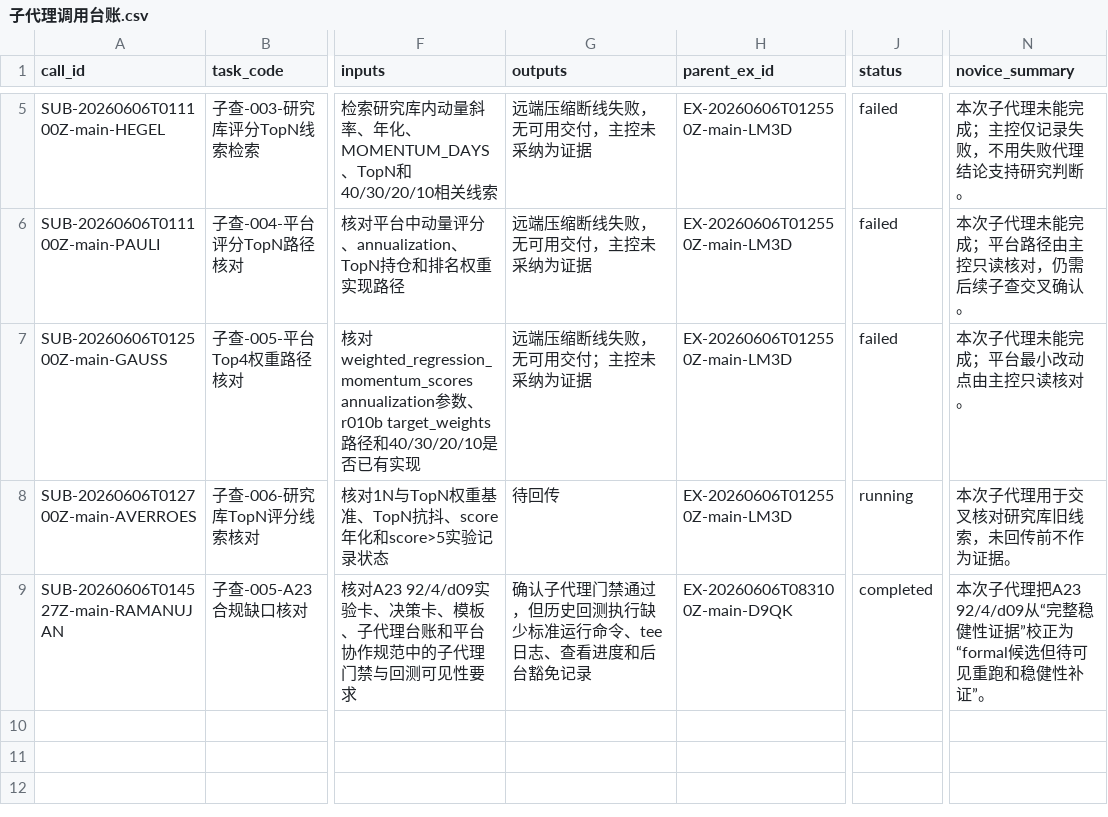
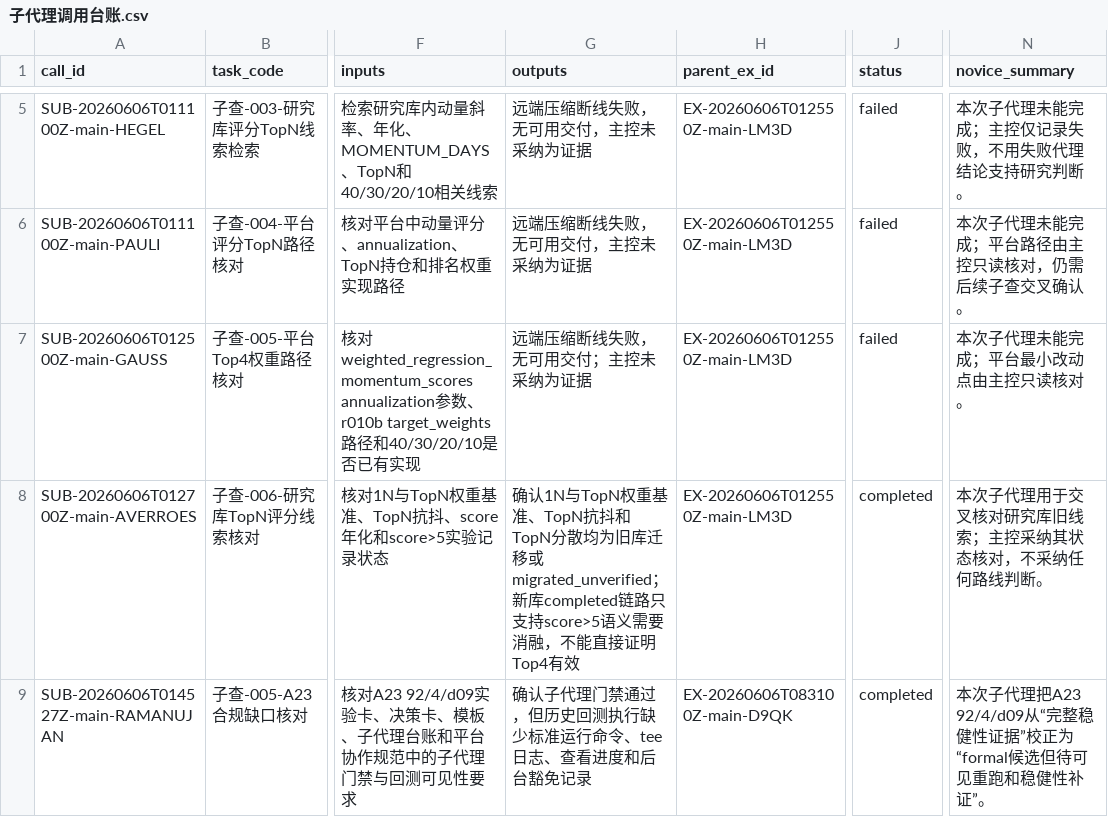
Before and after one commit to huakaiye/quant-knowledge-base, a CSV file: 01_台账/子代理调用台账.csv, drawn as a sheet; only a part is shown, gaps mark what is left out; the diff names each change by its address in the sheet, - before the commit and + after, or states it on an @@ line.

```diff
--- a/01_台账/子代理调用台账.csv
+++ b/01_台账/子代理调用台账.csv
-G8 (outputs): 待回传
+G8 (outputs): 确认1N与TopN权重基准、TopN抗抖和TopN分散均为旧库迁移或migrated_unverified；新库completed链路只支持score>5语义需要消融，不能直接证明Top4有效
-J8 (status): running
+J8 (status): completed
-N8 (novice_summary): 本次子代理用于交叉核对研究库旧线索，未回传前不作为证据。
+N8 (novice_summary): 本次子代理用于交叉核对研究库旧线索；主控采纳其状态核对，不采纳任何路线判断。
```
Also changed, not shown: 01_台账/决策台账.csv, 01_台账/实验台账.csv, 7 other files.
